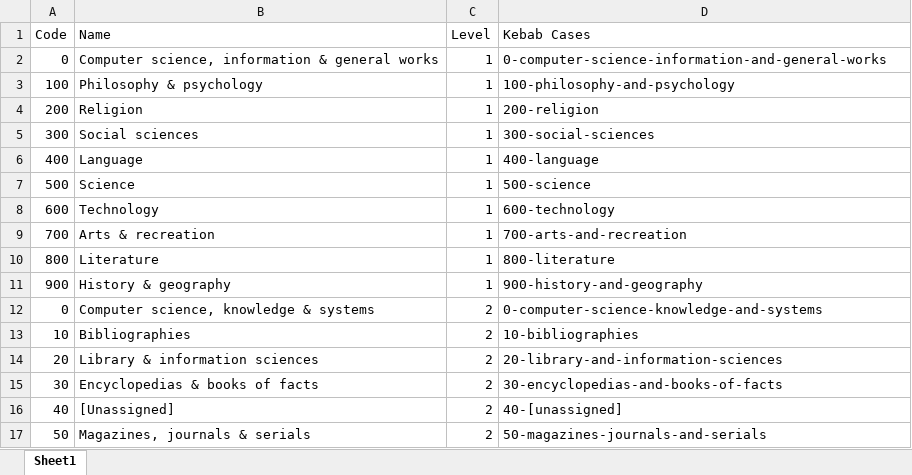
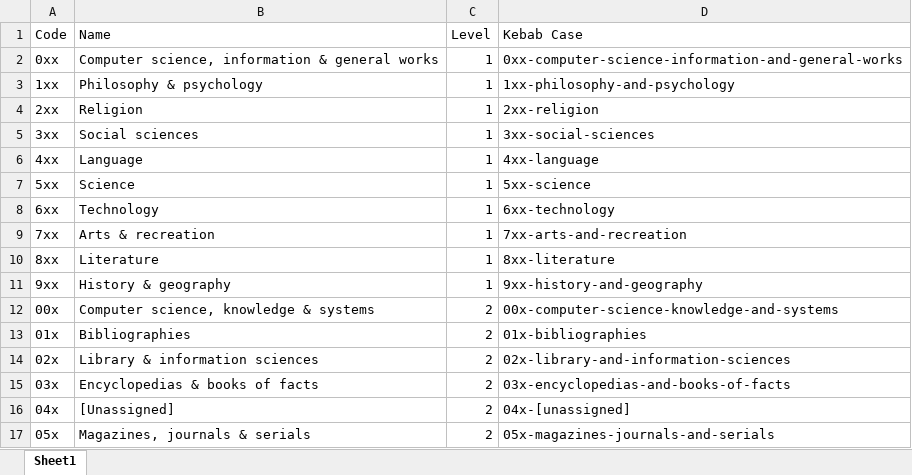
Before and after one commit to nuuuwan/cheat_sheets, an Excel workbook: dewey-decimal-classification/dewey-decimal-classification.csv.xlsx, sheet Sheet1, drawn as a sheet; only a part is shown; values as stored, in another font and other column widths than the file's, no borders; the diff covers the shown part only; the diff names each change by its address in the sheet, - before the commit and + after, or states it on an @@ line.

Commit message:
More dewey

```diff
--- a/dewey-decimal-classification/dewey-decimal-classification.csv.xlsx (sheet Sheet1)
+++ b/dewey-decimal-classification/dewey-decimal-classification.csv.xlsx (sheet Sheet1)
-D1: Kebab Cases
+D1: Kebab Case
-A2 (Code): 0
+A2 (Code): 0xx
-D2 (Kebab Case): 0-computer-science-information-and-general-works
+D2 (Kebab Case): 0xx-computer-science-information-and-general-works
-A3 (Code): 100
+A3 (Code): 1xx
-D3 (Kebab Case): 100-philosophy-and-psychology
+D3 (Kebab Case): 1xx-philosophy-and-psychology
-A4 (Code): 200
+A4 (Code): 2xx
-D4 (Kebab Case): 200-religion
+D4 (Kebab Case): 2xx-religion
-A5 (Code): 300
+A5 (Code): 3xx
-D5 (Kebab Case): 300-social-sciences
+D5 (Kebab Case): 3xx-social-sciences
-A6 (Code): 400
+A6 (Code): 4xx
-D6 (Kebab Case): 400-language
+D6 (Kebab Case): 4xx-language
-A7 (Code): 500
+A7 (Code): 5xx
-D7 (Kebab Case): 500-science
+D7 (Kebab Case): 5xx-science
-A8 (Code): 600
+A8 (Code): 6xx
-D8 (Kebab Case): 600-technology
+D8 (Kebab Case): 6xx-technology
-A9 (Code): 700
+A9 (Code): 7xx
-D9 (Kebab Case): 700-arts-and-recreation
+D9 (Kebab Case): 7xx-arts-and-recreation
-A10 (Code): 800
+A10 (Code): 8xx
-D10 (Kebab Case): 800-literature
+D10 (Kebab Case): 8xx-literature
-A11 (Code): 900
+A11 (Code): 9xx
-D11 (Kebab Case): 900-history-and-geography
+D11 (Kebab Case): 9xx-history-and-geography
-A12 (Code): 0
+A12 (Code): 00x
-D12 (Kebab Case): 0-computer-science-knowledge-and-systems
+D12 (Kebab Case): 00x-computer-science-knowledge-and-systems
-A13 (Code): 10
+A13 (Code): 01x
-D13 (Kebab Case): 10-bibliographies
+D13 (Kebab Case): 01x-bibliographies
-A14 (Code): 20
+A14 (Code): 02x
-D14 (Kebab Case): 20-library-and-information-sciences
+D14 (Kebab Case): 02x-library-and-information-sciences
-A15 (Code): 30
+A15 (Code): 03x
-D15 (Kebab Case): 30-encyclopedias-and-books-of-facts
+D15 (Kebab Case): 03x-encyclopedias-and-books-of-facts
-A16 (Code): 40
+A16 (Code): 04x
-D16 (Kebab Case): 40-[unassigned]
+D16 (Kebab Case): 04x-[unassigned]
-A17 (Code): 50
+A17 (Code): 05x
-D17 (Kebab Case): 50-magazines-journals-and-serials
+D17 (Kebab Case): 05x-magazines-journals-and-serials
```
Also changed, not shown: 388 edited cells and cell formats elsewhere in this sheet, 1 other file.
